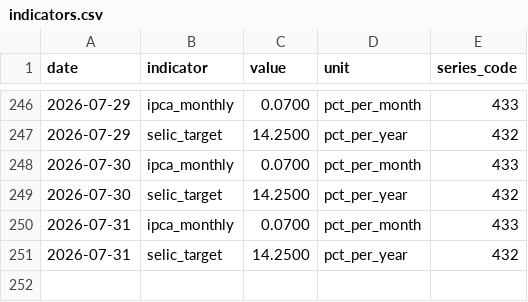
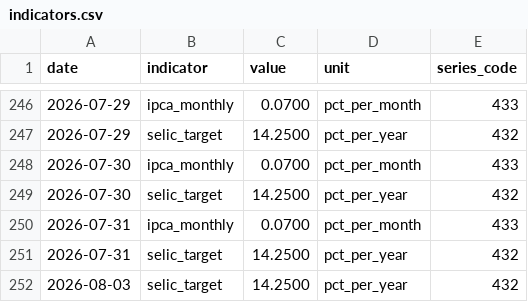
Before and after one commit to mrcrdg/brl-eur-monitor, a CSV file: data/curated/indicators.csv, drawn as a sheet; only a part is shown, gaps mark what is left out.

```diff
--- a/data/curated/indicators.csv
+++ b/data/curated/indicators.csv
@@ -251 +251,2 @@ date,indicator,value,unit,series_code
 2026-07-31,selic_target,14.2500,pct_per_year,432
+2026-08-03,selic_target,14.2500,pct_per_year,432
```
Also changed, not shown: data/curated/fx_rates.csv, data/curated/reconciliation.csv, 4 other files.
